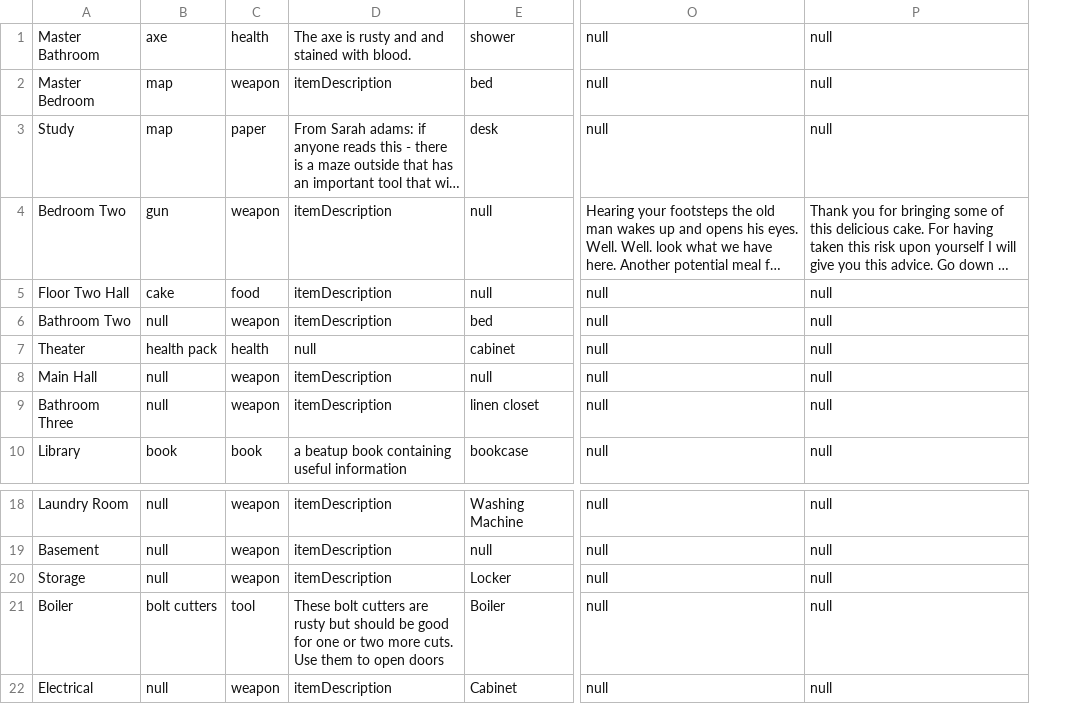
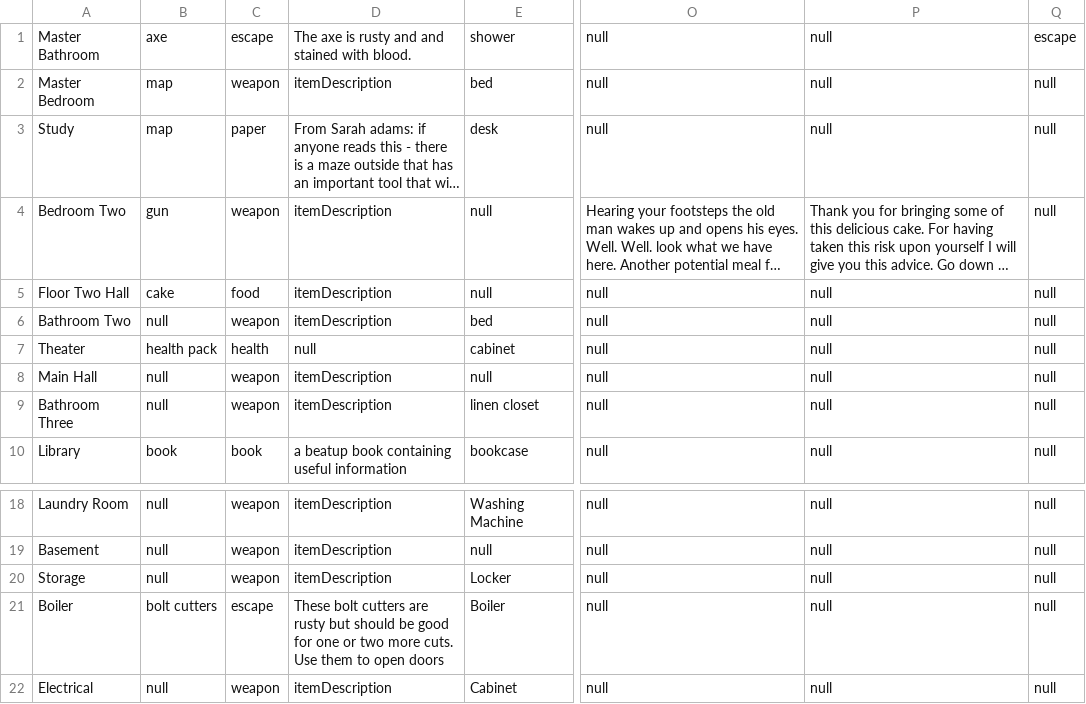
Before and after one commit to dkwon253/RuntimeTerror, a CSV file: Game/RoomData/data.csv, drawn as a sheet; only a part is shown, gaps mark what is left out; long unchanged cells end in …; the diff names each change by its address in the sheet, - before the commit and + after, or states it on an @@ line.

Commit message:
escape logic implemented,AB#462

```diff
--- a/Game/RoomData/data.csv
+++ b/Game/RoomData/data.csv
+column Q, rows 1-10: escape | null | null | null | null | null | null | null | null | null; rows 18-22: all null
-C1: health
+C1: escape
-C21: tool
+C21: escape
```
Also changed, not shown: 3 other files.
